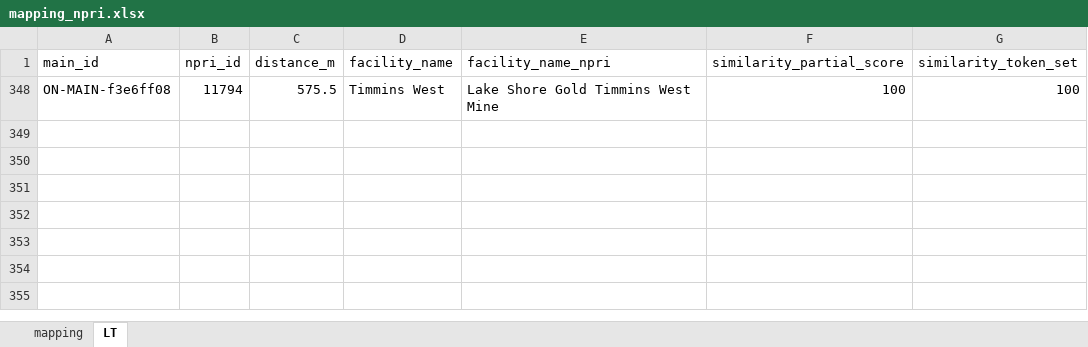
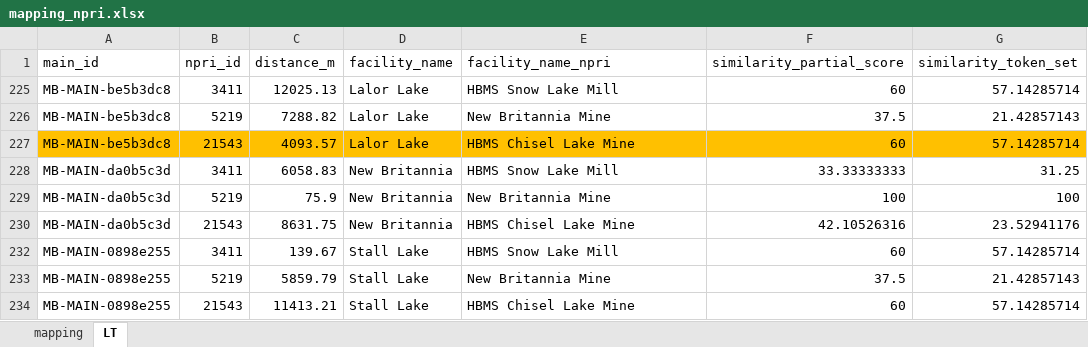
Before and after one commit to marpellan/metallican_db, an Excel workbook: data/Mappings/mapping_npri.xlsx, sheet LT, drawn as a sheet; values as stored, in another font and other column widths than the file's, no borders; removed rows and columns are numbered as before the commit, all else as after; the diff names each change by its address in the sheet, - before the commit and + after, or states it on an @@ line.

```diff
--- a/data/Mappings/mapping_npri.xlsx (sheet LT)
+++ b/data/Mappings/mapping_npri.xlsx (sheet LT)
@@ row 348 hidden: ON-MAIN-f3e6ff08 | 11794 | 575.5 | Timmins West | Lake Shore Gold Timmins West Mine | 100 | 100 @@
@@ row 225 unhidden: MB-MAIN-be5b3dc8 | 3411 | 12025.13 | Lalor Lake | HBMS Snow Lake Mill | 60 | 57.14285714 @@
@@ row 226 unhidden: MB-MAIN-be5b3dc8 | 5219 | 7288.82 | Lalor Lake | New Britannia Mine | 37.5 | 21.42857143 @@
@@ row 227 unhidden: MB-MAIN-be5b3dc8 | 21543 | 4093.57 | Lalor Lake | HBMS Chisel Lake Mine | 60 | 57.14285714 @@
@@ row 228 unhidden: MB-MAIN-da0b5c3d | 3411 | 6058.83 | New Britannia | HBMS Snow Lake Mill | 33.33333333 | 31.25 @@
@@ row 229 unhidden: MB-MAIN-da0b5c3d | 5219 | 75.9 | New Britannia | New Britannia Mine | 100 | 100 @@
@@ row 230 unhidden: MB-MAIN-da0b5c3d | 21543 | 8631.75 | New Britannia | HBMS Chisel Lake Mine | 42.10526316 | 23.52941176 @@
@@ row 232 unhidden: MB-MAIN-0898e255 | 3411 | 139.67 | Stall Lake | HBMS Snow Lake Mill | 60 | 57.14285714 @@
@@ row 233 unhidden: MB-MAIN-0898e255 | 5219 | 5859.79 | Stall Lake | New Britannia Mine | 37.5 | 21.42857143 @@
@@ row 234 unhidden: MB-MAIN-0898e255 | 21543 | 11413.21 | Stall Lake | HBMS Chisel Lake Mine | 60 | 57.14285714 @@
```
Also changed, not shown: sheet mapping, data/Mappings/mapping_ghg.xlsx, data/Tables/extracted_data.xlsx, 8 other files.
